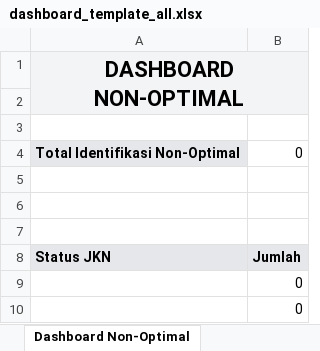
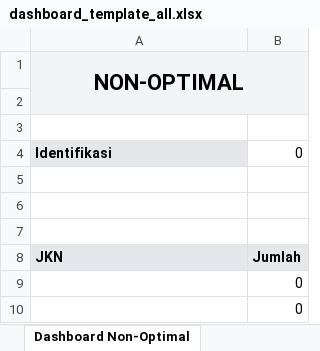
Before and after one commit to Riki171415/surveyKLP, an Excel workbook: public/templates/dashboard_template_all.xlsx, sheet Dashboard Non-Optimal, drawn as a sheet; values as stored, in another font and other column widths than the file's, no borders; charts and pictures not drawn; the diff names each change by its address in the sheet, - before the commit and + after, or states it on an @@ line.

```diff
--- a/public/templates/dashboard_template_all.xlsx (sheet Dashboard Non-Optimal)
+++ b/public/templates/dashboard_template_all.xlsx (sheet Dashboard Non-Optimal)
-A1: DASHBOARD NON-OPTIMAL
+A1: NON-OPTIMAL
-A4: Total Identifikasi Non-Optimal
+A4: Identifikasi
-A8: Status JKN
+A8: JKN
```
Also changed, not shown: sheet Dashboard Profil, sheet Dashboard PRB, sheet Dashboard Sp.KKLP, sheet Dashboard Paliatif, sheet Dashboard Home Care, sheet Dashboard Monitoring PRB, 1 more sheet, other sheet tabs, charts or pictures, 2 other files.
